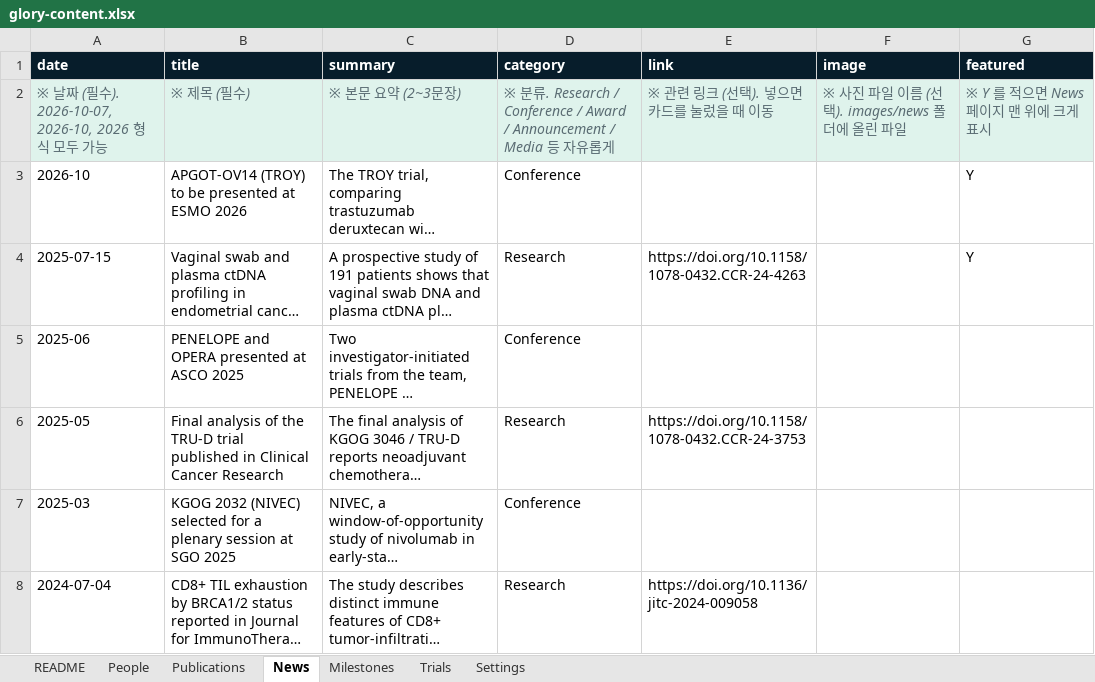
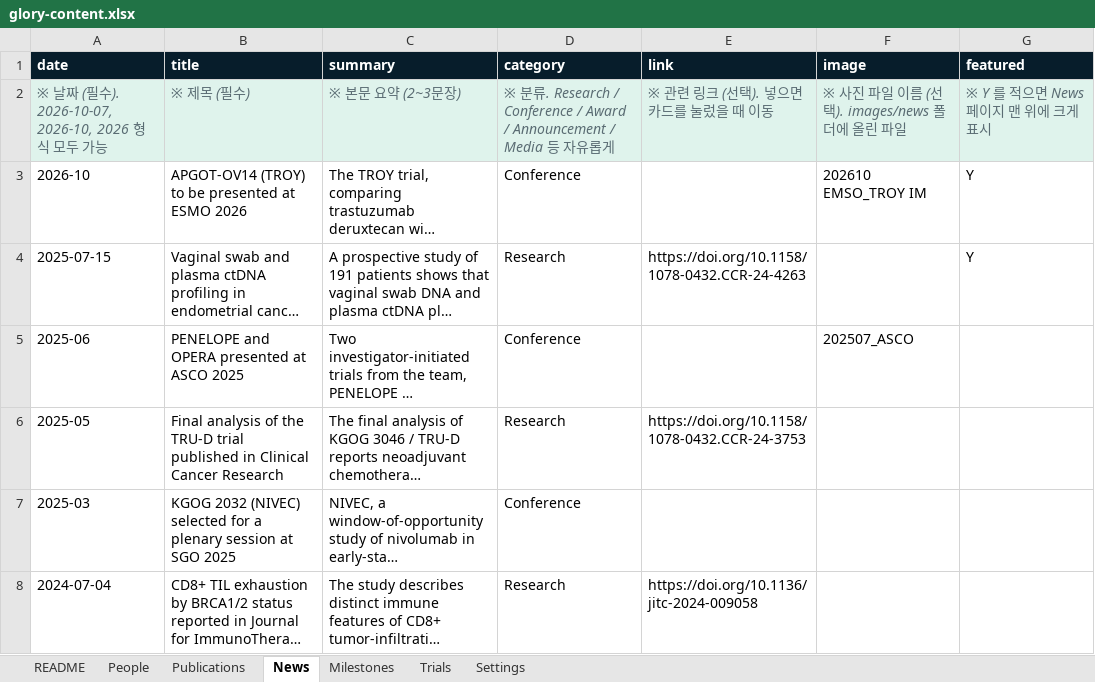
Before and after one commit to glorydrylab/website, an Excel workbook: content/glory-content.xlsx, sheet News, drawn as a sheet; long unchanged cells end in …; values as stored, in another font and other column widths than the file's, no borders; the diff names each change by its address in the sheet, - before the commit and + after, or states it on an @@ line.

Commit message:
Add files via upload
news image update

```diff
--- a/content/glory-content.xlsx (sheet News)
+++ b/content/glory-content.xlsx (sheet News)
-F3 (image): (empty)
+F3 (image): 202610 EMSO_TROY IM
-F5 (image): (empty)
+F5 (image): 202507_ASCO
```
